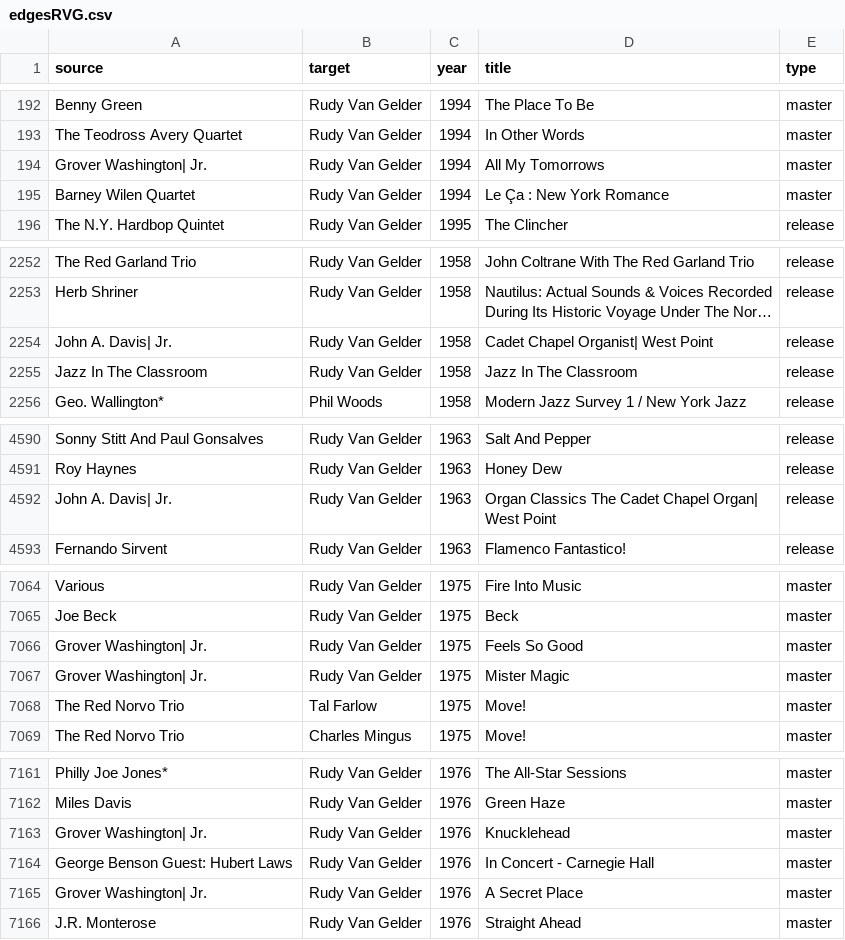
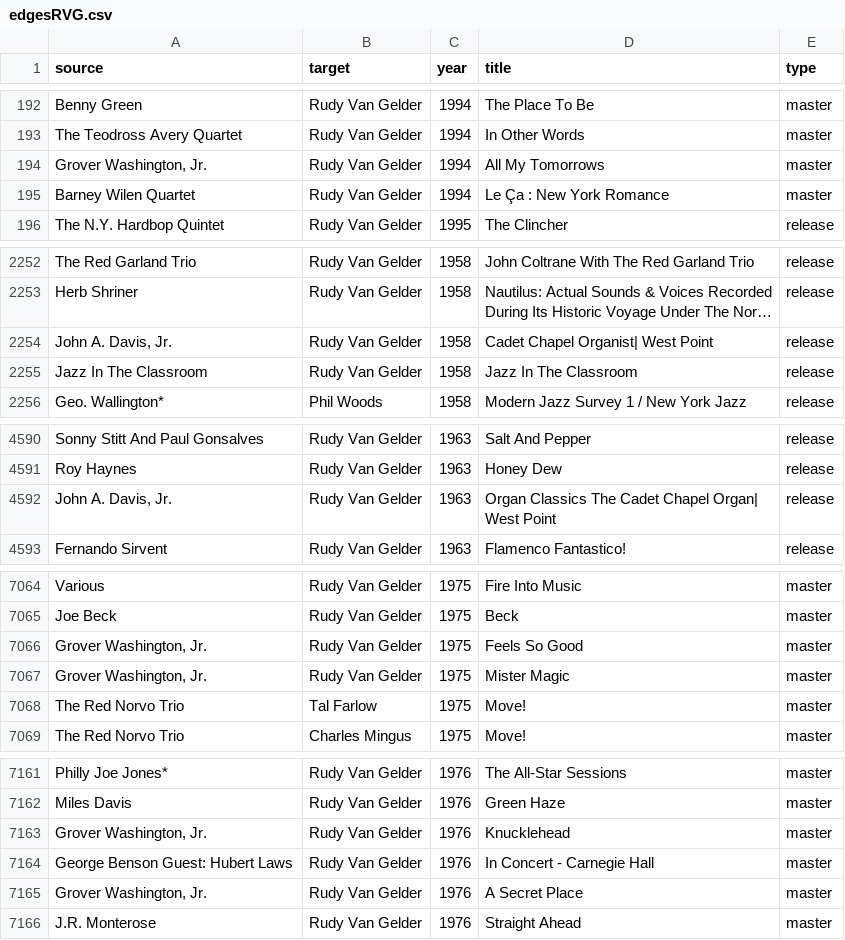
Before and after one commit to j4kb-st/rudy-van-gelder-network, a CSV file: edgesRVG.csv, drawn as a sheet; only a part is shown, gaps mark what is left out; long unchanged cells end in …; the diff covers the shown part only; the diff names each change by its address in the sheet, - before the commit and + after, or states it on an @@ line.

```diff
--- a/edgesRVG.csv
+++ b/edgesRVG.csv
-A194 (source): Grover Washington| Jr.
+A194 (source): Grover Washington, Jr.
-A2254 (source): John A. Davis| Jr.
+A2254 (source): John A. Davis, Jr.
-A4592 (source): John A. Davis| Jr.
+A4592 (source): John A. Davis, Jr.
-A7066:A7067 (source): Grover Washington| Jr.
+A7066:A7067 (source): Grover Washington, Jr.
-A7163 (source): Grover Washington| Jr.
+A7163 (source): Grover Washington, Jr.
-A7165 (source): Grover Washington| Jr.
+A7165 (source): Grover Washington, Jr.
```
Also changed, not shown: 26 edited cells elsewhere in this file, 1 other file.
